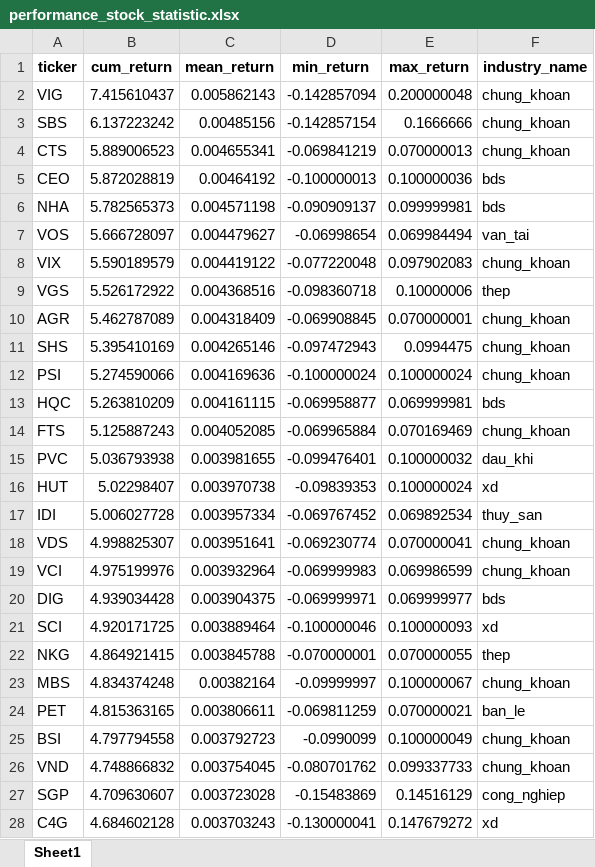
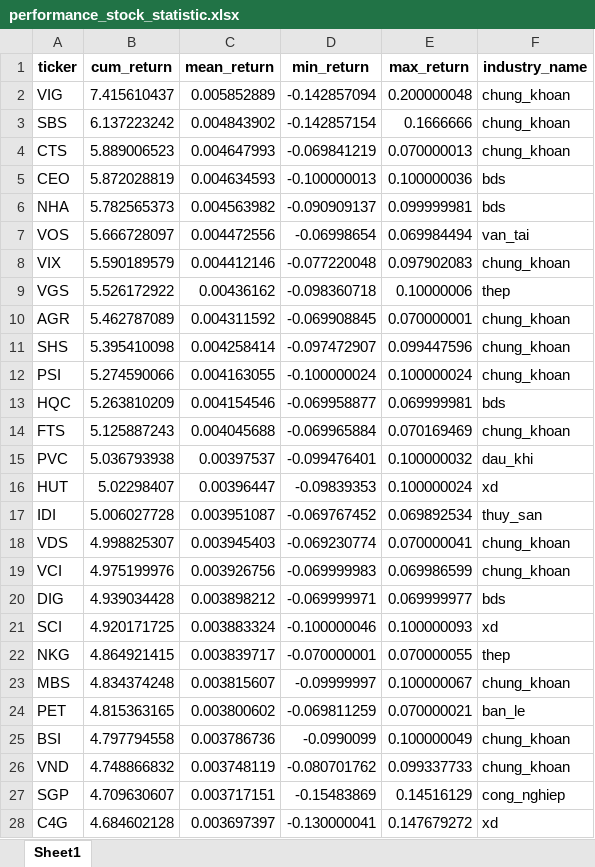
Before and after one commit to twan507/py-app, an Excel workbook: .xlsx/performance_stock_statistic.xlsx, sheet Sheet1, drawn as a sheet; only a part is shown; values as stored, in another font and other column widths than the file's, no borders; the diff covers the shown part only; the diff names each change by its address in the sheet, - before the commit and + after, or states it on an @@ line.

```diff
--- a/.xlsx/performance_stock_statistic.xlsx (sheet Sheet1)
+++ b/.xlsx/performance_stock_statistic.xlsx (sheet Sheet1)
-C2 (mean_return): 0.005862143
+C2 (mean_return): 0.005852889
-C3 (mean_return): 0.00485156
+C3 (mean_return): 0.004843902
-C4 (mean_return): 0.004655341
+C4 (mean_return): 0.004647993
-C5 (mean_return): 0.00464192
+C5 (mean_return): 0.004634593
-C6 (mean_return): 0.004571198
+C6 (mean_return): 0.004563982
-C7 (mean_return): 0.004479627
+C7 (mean_return): 0.004472556
-C8 (mean_return): 0.004419122
+C8 (mean_return): 0.004412146
-C9 (mean_return): 0.004368516
+C9 (mean_return): 0.00436162
-C10 (mean_return): 0.004318409
+C10 (mean_return): 0.004311592
-B11 (cum_return): 5.395410169
+B11 (cum_return): 5.395410098
-C11 (mean_return): 0.004265146
+C11 (mean_return): 0.004258414
-D11 (min_return): -0.097472943
+D11 (min_return): -0.097472907
-E11 (max_return): 0.0994475
+E11 (max_return): 0.099447596
-C12 (mean_return): 0.004169636
+C12 (mean_return): 0.004163055
-C13 (mean_return): 0.004161115
+C13 (mean_return): 0.004154546
-C14 (mean_return): 0.004052085
+C14 (mean_return): 0.004045688
-C15 (mean_return): 0.003981655
+C15 (mean_return): 0.00397537
-C16 (mean_return): 0.003970738
+C16 (mean_return): 0.00396447
-C17 (mean_return): 0.003957334
+C17 (mean_return): 0.003951087
-C18 (mean_return): 0.003951641
+C18 (mean_return): 0.003945403
-C19 (mean_return): 0.003932964
+C19 (mean_return): 0.003926756
-C20 (mean_return): 0.003904375
+C20 (mean_return): 0.003898212
-C21 (mean_return): 0.003889464
+C21 (mean_return): 0.003883324
-C22 (mean_return): 0.003845788
+C22 (mean_return): 0.003839717
-C23 (mean_return): 0.00382164
+C23 (mean_return): 0.003815607
-C24 (mean_return): 0.003806611
+C24 (mean_return): 0.003800602
-C25 (mean_return): 0.003792723
+C25 (mean_return): 0.003786736
-C26 (mean_return): 0.003754045
+C26 (mean_return): 0.003748119
-C27 (mean_return): 0.003723028
+C27 (mean_return): 0.003717151
-C28 (mean_return): 0.003703243
+C28 (mean_return): 0.003697397
```
Also changed, not shown: 190 edited cells elsewhere in this sheet, .pbix/test_small_6stocks.xlsx, 6 other files.
